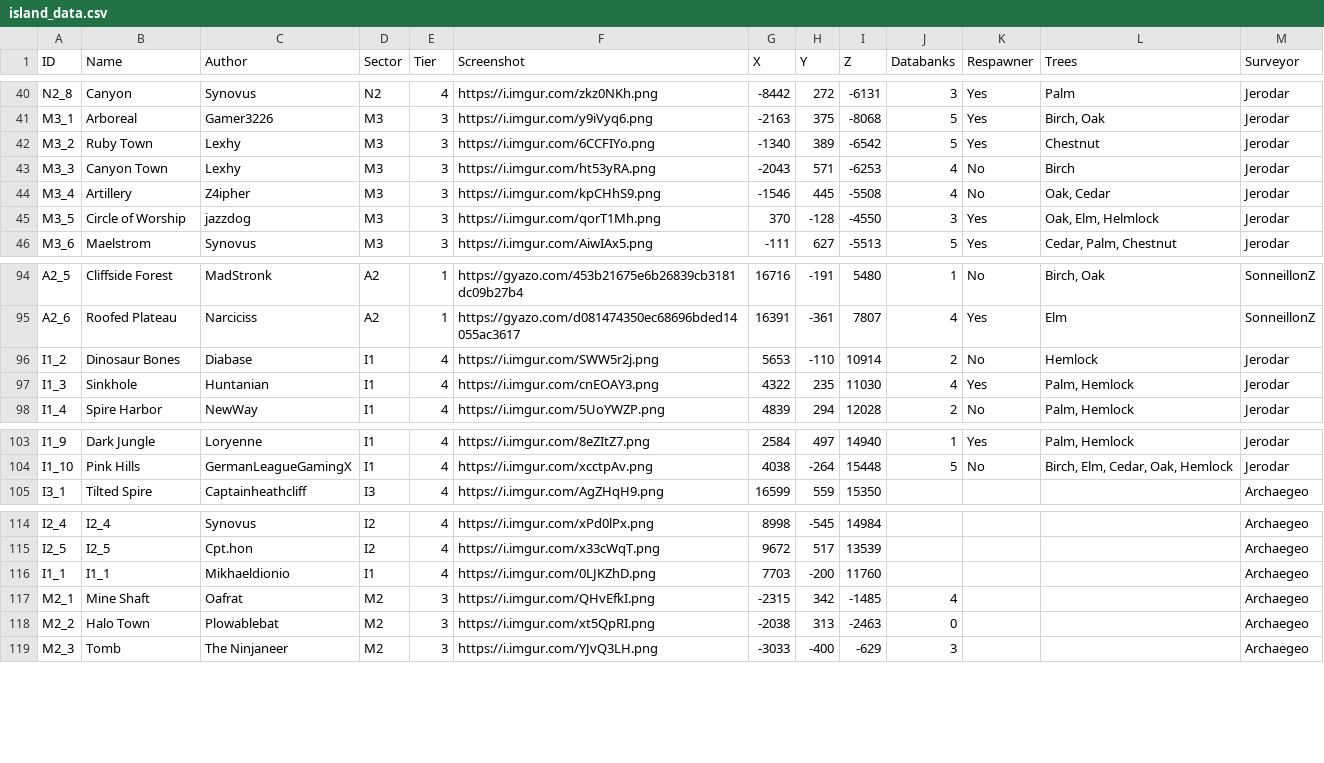
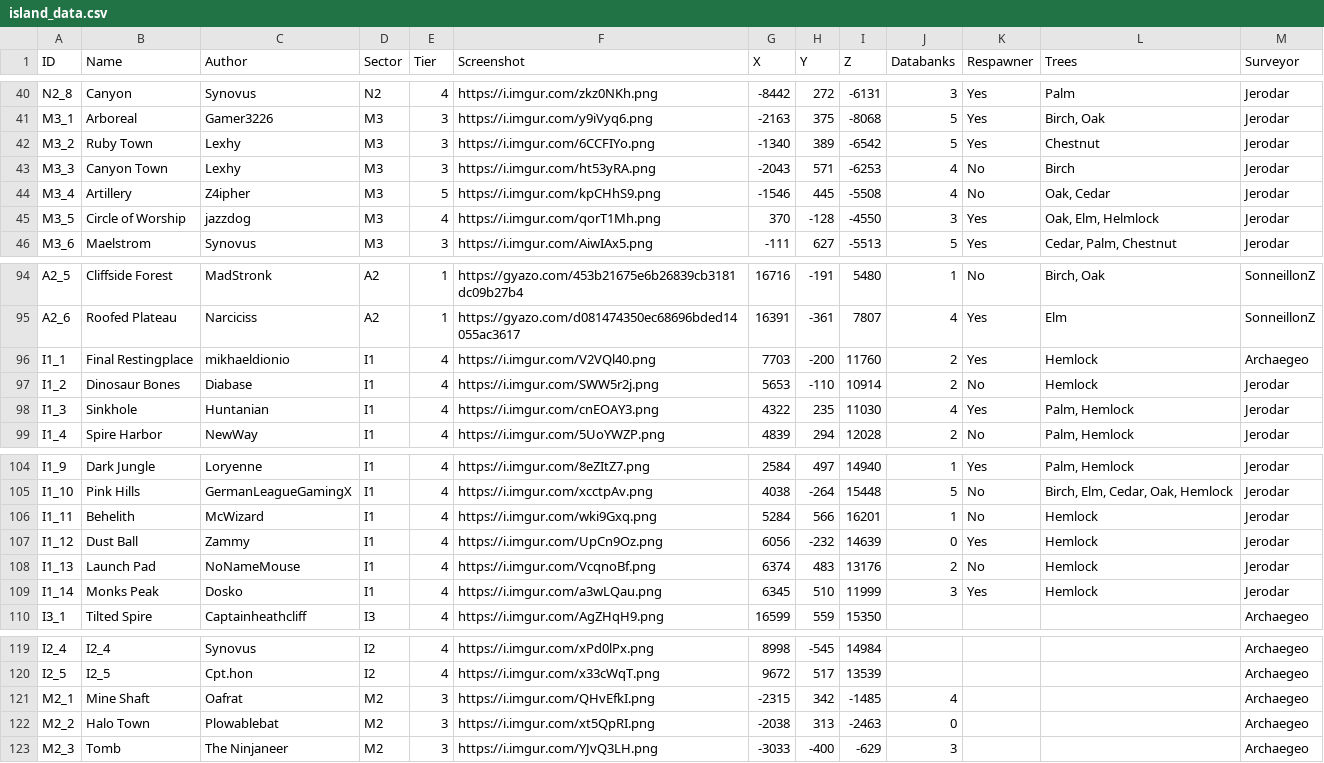
Before and after one commit to Jerodar/WAMap, a CSV file: data/1/island_data.csv, drawn as a sheet; only a part is shown, gaps mark what is left out.

Commit message:
Finished I1, improved screenshots for A2.

```diff
--- a/data/1/island_data.csv
+++ b/data/1/island_data.csv
@@ -43,4 +43,4 @@ M3_2,Ruby Town,Lexhy,M3,3,https://i.imgur.com/6CCFIYo.png,-1340,389,-6542,5,Yes,
 M3_3,Canyon Town,Lexhy,M3,3,https://i.imgur.com/ht53yRA.png,-2043,571,-6253,4,No,Birch,Jerodar
-M3_4,Artillery,Z4ipher,M3,3,https://i.imgur.com/kpCHhS9.png,-1546,445,-5508,4,No,"Oak, Cedar",Jerodar
-M3_5,Circle of Worship,jazzdog,M3,3,https://i.imgur.com/qorT1Mh.png,370,-128,-4550,3,Yes,"Oak, Elm, Helmlock",Jerodar
+M3_4,Artillery,Z4ipher,M3,5,https://i.imgur.com/kpCHhS9.png,-1546,445,-5508,4,No,"Oak, Cedar",Jerodar
+M3_5,Circle of Worship,jazzdog,M3,4,https://i.imgur.com/qorT1Mh.png,370,-128,-4550,3,Yes,"Oak, Elm, Helmlock",Jerodar
 M3_6,Maelstrom,Synovus,M3,3,https://i.imgur.com/AiwIAx5.png,-111,627,-5513,5,Yes,"Cedar, Palm, Chestnut",Jerodar
@@ -95,2 +95,3 @@ A2_5,Cliffside Forest,MadStronk,A2,1,https://gyazo.com/453b21675e6b26839cb3181dc
 A2_6,Roofed Plateau,Narciciss,A2,1,https://gyazo.com/d081474350ec68696bded14055ac3617,16391,-361,7807,4,Yes,Elm,SonneillonZ
+I1_1,Final Restingplace,mikhaeldionio,I1,4,https://i.imgur.com/V2VQl40.png,7703,-200,11760,2,Yes,Hemlock,Archaegeo
 I1_2,Dinosaur Bones,Diabase,I1,4,https://i.imgur.com/SWW5r2j.png,5653,-110,10914,2,No,Hemlock,Jerodar
@@ -104,2 +105,6 @@ I1_9,Dark Jungle,Loryenne,I1,4,https://i.imgur.com/8eZItZ7.png,2584,497,14940,1,
 I1_10,Pink Hills,GermanLeagueGamingX,I1,4,https://i.imgur.com/xcctpAv.png,4038,-264,15448,5,No,"Birch, Elm, Cedar, Oak, Hemlock",Jerodar
+I1_11,Behelith,McWizard,I1,4,https://i.imgur.com/wki9Gxq.png,5284,566,16201,1,No,Hemlock,Jerodar
+I1_12,Dust Ball,Zammy,I1,4,https://i.imgur.com/UpCn9Oz.png,6056,-232,14639,0,Yes,Hemlock,Jerodar
+I1_13,Launch Pad,NoNameMouse,I1,4,https://i.imgur.com/VcqnoBf.png,6374,483,13176,2,No,Hemlock,Jerodar
+I1_14,Monks Peak,Dosko,I1,4,https://i.imgur.com/a3wLQau.png,6345,510,11999,3,Yes,Hemlock,Jerodar
 I3_1,Tilted Spire,Captainheathcliff,I3,4,https://i.imgur.com/AgZHqH9.png,16599,559,15350,,,,Archaegeo
@@ -115,3 +120,2 @@ I2_4,I2_4,Synovus,I2,4,https://i.imgur.com/xPd0lPx.png,8998,-545,14984,,,,Archae
 I2_5,I2_5,Cpt.hon,I2,4,https://i.imgur.com/x33cWqT.png,9672,517,13539,,,,Archaegeo
-I1_1,I1_1,Mikhaeldionio,I1,4,https://i.imgur.com/0LJKZhD.png,7703,-200,11760,,,,Archaegeo
 M2_1,Mine Shaft,Oafrat,M2,3,https://i.imgur.com/QHvEfkI.png,-2315,342,-1485,4,,,Archaegeo
```
